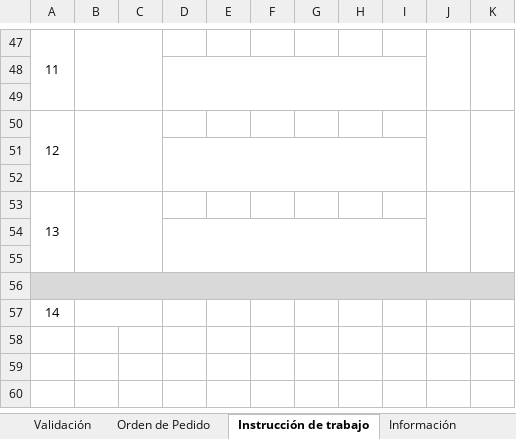
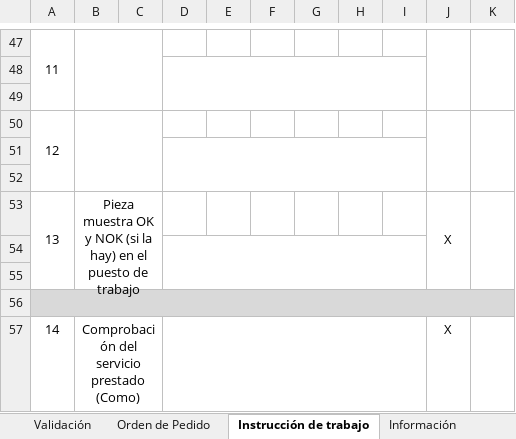
Before and after one commit to digosa22/cpa, an Excel workbook: CPA/plantilla/plantilla-es.xlsm, sheet Instrucción de trabajo, drawn as a sheet; only a part is shown, gaps mark what is left out; values as stored, in another font and other column widths than the file's, no borders; charts and pictures not drawn; the diff names each change by its address in the sheet, - before the commit and + after, or states it on an @@ line.

```diff
--- a/CPA/plantilla/plantilla-es.xlsm (sheet Instrucción de trabajo)
+++ b/CPA/plantilla/plantilla-es.xlsm (sheet Instrucción de trabajo)
-B53: (empty)
+B53: Pieza muestra OK y NOK (si la hay) en el puesto de trabajo
-J53: (empty)
+J53: X
-B57: (empty)
+B57: Comprobación del servicio prestado (Como)
+D57:I57 merged
-J57: (empty)
+J57: X
```
Also changed, not shown: charts or pictures, 11 other files.
